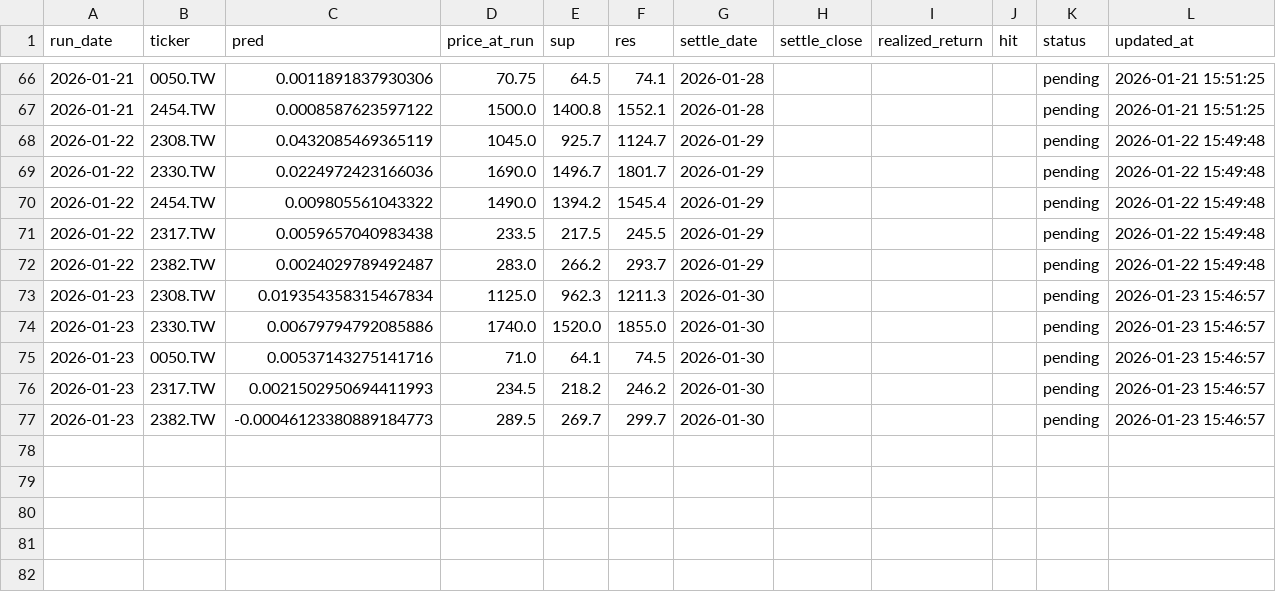
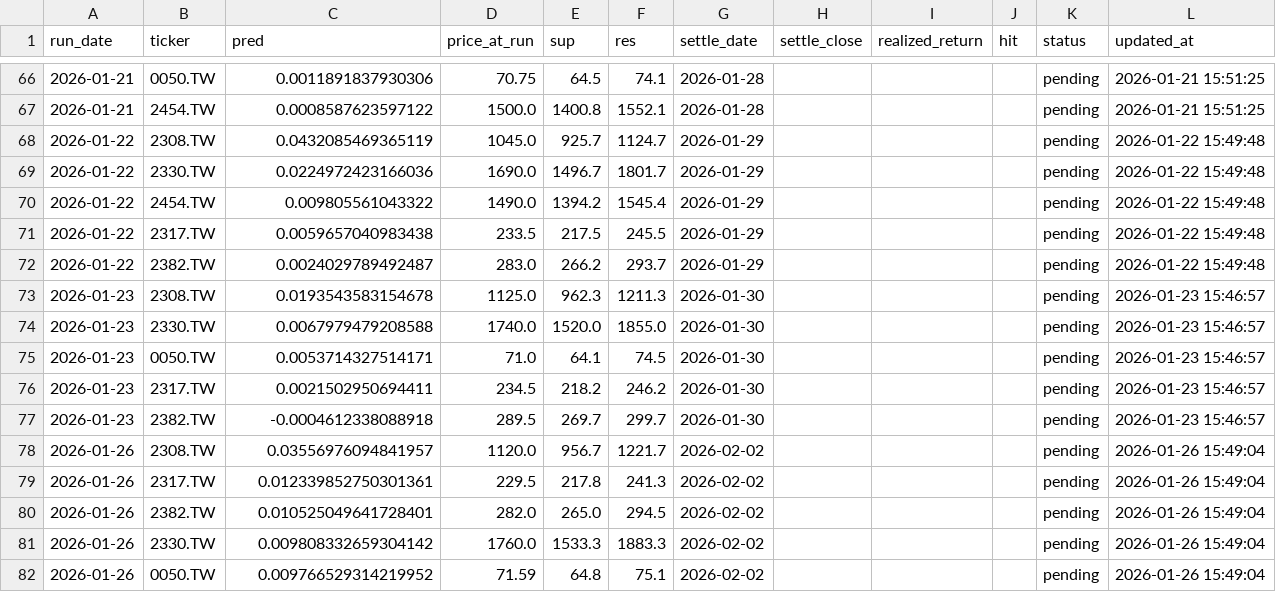
Before and after one commit to chehao0221/taiwan-stock-ai, a CSV file: tw_history.csv, drawn as a sheet; only a part is shown, gaps mark what is left out; the diff covers the shown part only.

```diff
--- a/tw_history.csv
+++ b/tw_history.csv
@@ -72,6 +72,11 @@
 2026-01-22,2382.TW,0.0024029789492487,283.0,266.2,293.7,2026-01-29,,,,pending,2026-01-22 15:49:48
-2026-01-23,2308.TW,0.019354358315467834,1125.0,962.3,1211.3,2026-01-30,,,,pending,2026-01-23 15:46:57
-2026-01-23,2330.TW,0.00679794792085886,1740.0,1520.0,1855.0,2026-01-30,,,,pending,2026-01-23 15:46:57
-2026-01-23,0050.TW,0.00537143275141716,71.0,64.1,74.5,2026-01-30,,,,pending,2026-01-23 15:46:57
-2026-01-23,2317.TW,0.0021502950694411993,234.5,218.2,246.2,2026-01-30,,,,pending,2026-01-23 15:46:57
-2026-01-23,2382.TW,-0.00046123380889184773,289.5,269.7,299.7,2026-01-30,,,,pending,2026-01-23 15:46:57
+2026-01-23,2308.TW,0.0193543583154678,1125.0,962.3,1211.3,2026-01-30,,,,pending,2026-01-23 15:46:57
+2026-01-23,2330.TW,0.0067979479208588,1740.0,1520.0,1855.0,2026-01-30,,,,pending,2026-01-23 15:46:57
+2026-01-23,0050.TW,0.0053714327514171,71.0,64.1,74.5,2026-01-30,,,,pending,2026-01-23 15:46:57
+2026-01-23,2317.TW,0.0021502950694411,234.5,218.2,246.2,2026-01-30,,,,pending,2026-01-23 15:46:57
+2026-01-23,2382.TW,-0.0004612338088918,289.5,269.7,299.7,2026-01-30,,,,pending,2026-01-23 15:46:57
+2026-01-26,2308.TW,0.03556976094841957,1120.0,956.7,1221.7,2026-02-02,,,,pending,2026-01-26 15:49:04
+2026-01-26,2317.TW,0.012339852750301361,229.5,217.8,241.3,2026-02-02,,,,pending,2026-01-26 15:49:04
+2026-01-26,2382.TW,0.010525049641728401,282.0,265.0,294.5,2026-02-02,,,,pending,2026-01-26 15:49:04
+2026-01-26,2330.TW,0.009808332659304142,1760.0,1533.3,1883.3,2026-02-02,,,,pending,2026-01-26 15:49:04
+2026-01-26,0050.TW,0.009766529314219952,71.59,64.8,75.1,2026-02-02,,,,pending,2026-01-26 15:49:04
```
Also changed, not shown: 33 edited cells elsewhere in this file.
